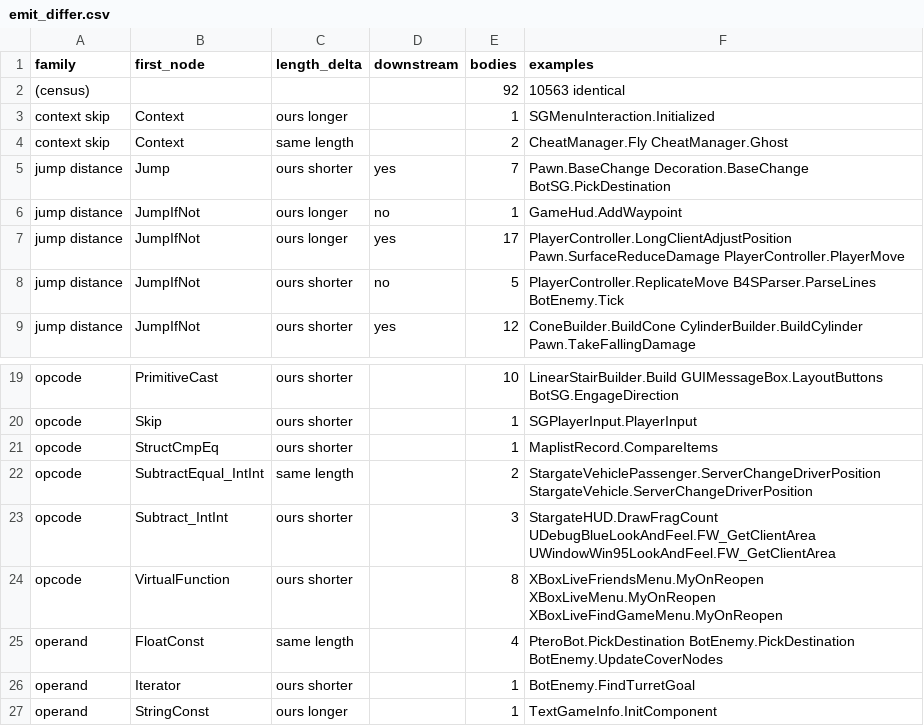
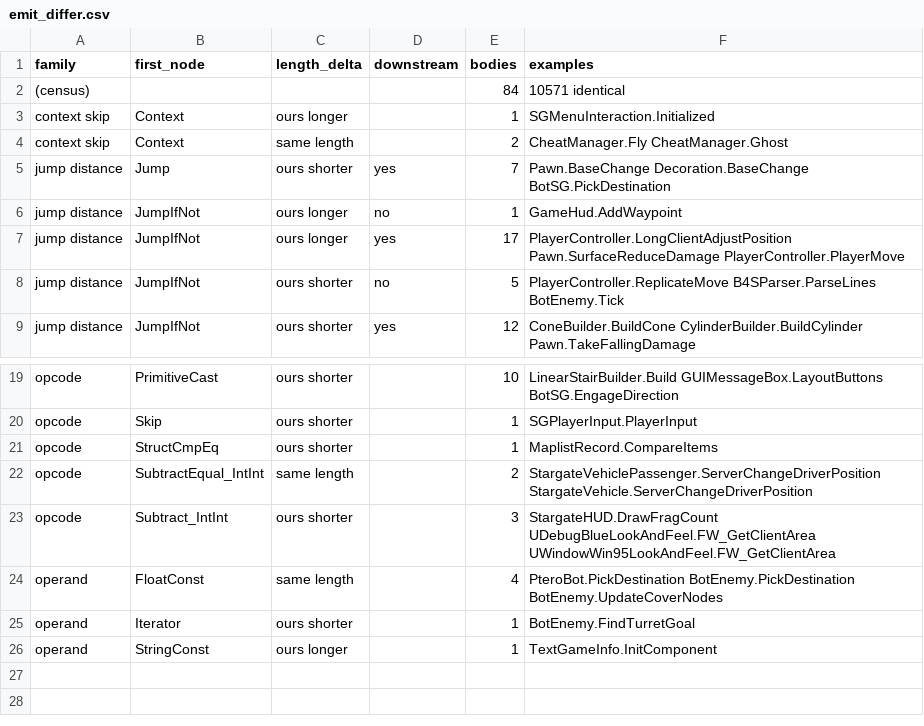
Before and after one commit to jkoehler11/stargate-alliance-decomp, a CSV file: inventory/emit_differ.csv, drawn as a sheet; only a part is shown, gaps mark what is left out.

Commit message:
front end: a delegate an ancestor declares is an import, and the call is DelegateFunction (#942)
* front end: a delegate an ancestor declares is an import, and the call is DelegateFunction

Eight XBoxLive*Menu.MyOnReopen bodies ship 43 de 01 49 02 16 where the emitter wrote 1b 49 02 16: DelegateFunction, the DelegateProperty's record (import -94, GUIPage in another package), then the callee's name index. The delegate table read the package's own exports, so an inherited delegate -- always an import here -- could not be in it; it now reads the import table too, owner joined through the import's package field.

Measured: 10,442 -> 10,450 modelled, every one byte-identical, 91 -> 83 differ, none lost.

* front end: the emitter artifact and the differ census at 10,571, with the delegate row gone

Regenerated from one run on the merged base: 10,571 modelled, every one byte-identical, 84 bodies that emit and still differ (from 92), and no VirtualFunction row left in inventory/emit_differ.csv. The page's measured sentence now quotes that base.

---------

Co-authored-by: James Koehler <jkoehler11@users.noreply.github.com>

```diff
--- a/inventory/emit_differ.csv
+++ b/inventory/emit_differ.csv
@@ -1,3 +1,3 @@
 family,first_node,length_delta,downstream,bodies,examples
-(census),,,,92,10563 identical
+(census),,,,84,10571 identical
 context skip,Context,ours longer,,1,SGMenuInteraction.Initialized
@@ -23,3 +23,2 @@ opcode,SubtractEqual_IntInt,same length,,2,StargateVehiclePassenger.ServerChange
 opcode,Subtract_IntInt,ours shorter,,3,StargateHUD.DrawFragCount UDebugBlueLookAndFeel.FW_GetClientArea UWindowWin95LookAndFeel.FW_GetClientArea
-opcode,VirtualFunction,ours shorter,,8,XBoxLiveFriendsMenu.MyOnReopen XBoxLiveMenu.MyOnReopen XBoxLiveFindGameMenu.MyOnReopen
 operand,FloatConst,same length,,4,PteroBot.PickDestination BotEnemy.PickDestination BotEnemy.UpdateCoverNodes
```
Also changed, not shown: inventory/artifact_hashes.csv, 5 other files.
